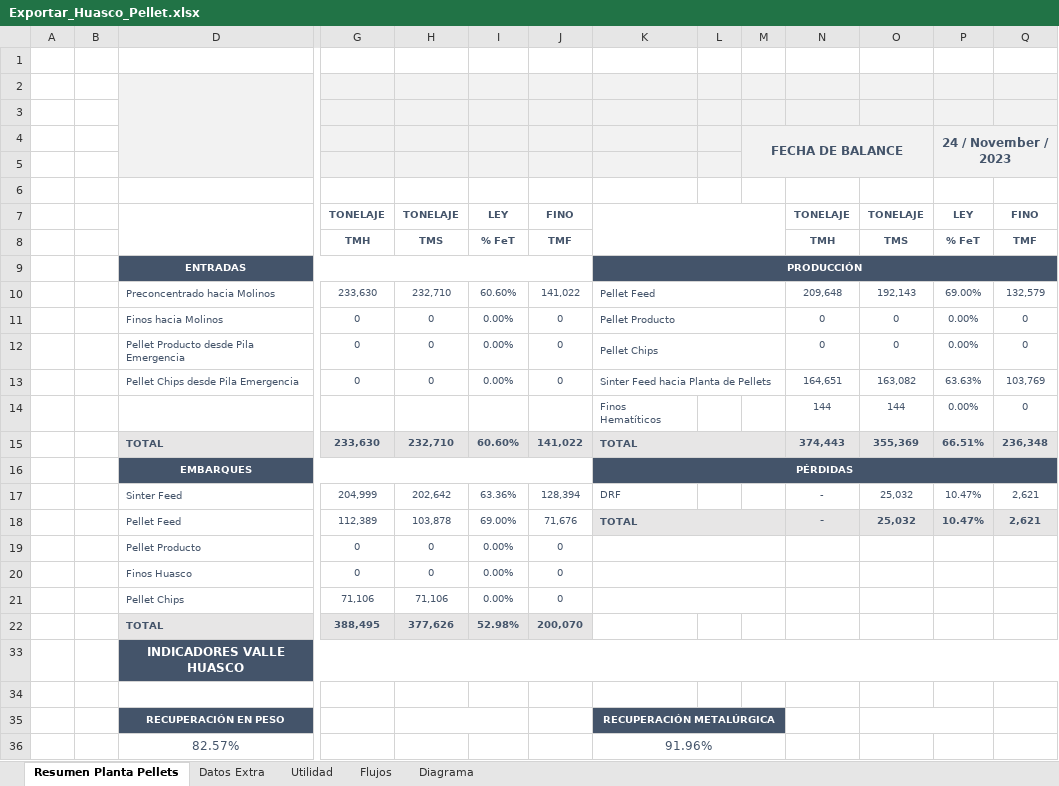
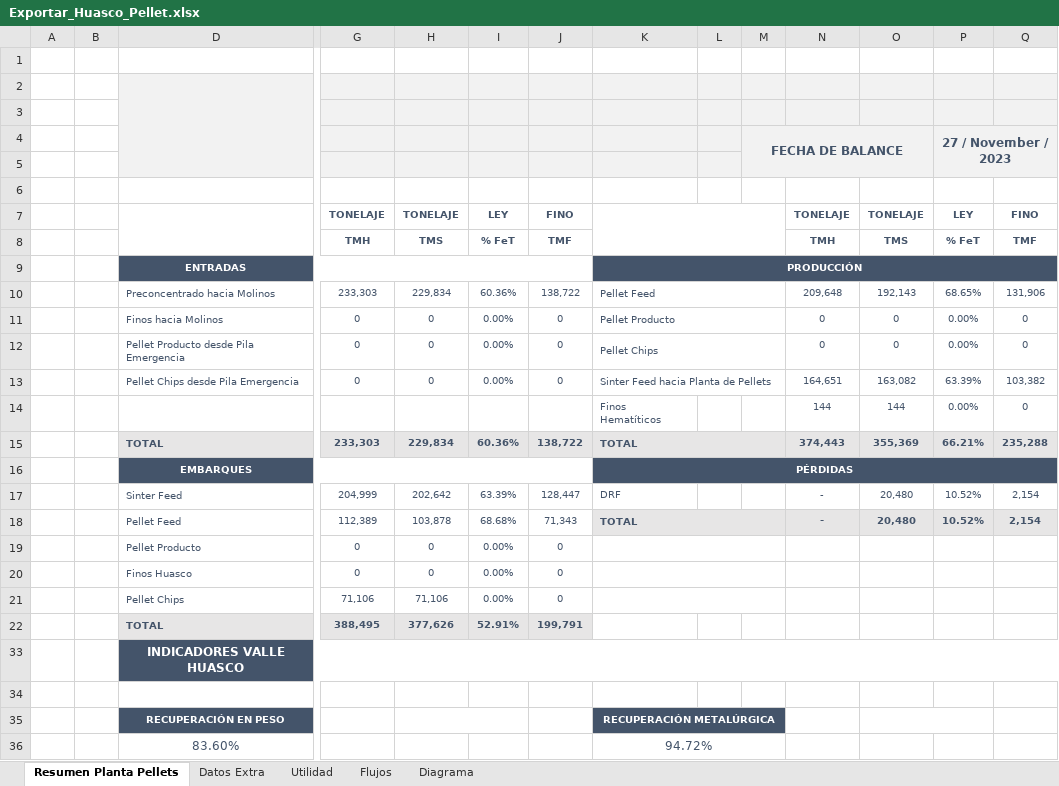
Before and after one commit to fracastr/minera, an Excel workbook: public/Export/Exportar_Huasco_Pellet.xlsx, sheet Resumen Planta Pellets, drawn as a sheet; only a part is shown, gaps mark what is left out; values as stored, in another font and other column widths than the file's, no borders; charts and pictures not drawn; removed rows and columns are numbered as before the commit, all else as after; rows hold the shown columns only; the diff names each change by its address in the sheet, - before the commit and + after, or states it on an @@ line.

Commit message:
Update Exportar_Huasco_Pellet.xlsx

```diff
--- a/public/Export/Exportar_Huasco_Pellet.xlsx (sheet Resumen Planta Pellets)
+++ b/public/Export/Exportar_Huasco_Pellet.xlsx (sheet Resumen Planta Pellets)
-P4: 24 / November / 2023
+P4: 27 / November / 2023
-row 10:  |  | Preconcentrado hacia Molinos | 233,630 | 232,710 | 60.60% | 141,022 | Pellet Feed |  |  | 209,648 | 192,143 | 69.00% | 132,579
+row 10:  |  | Preconcentrado hacia Molinos | 233,303 | 229,834 | 60.36% | 138,722 | Pellet Feed |  |  | 209,648 | 192,143 | 68.65% | 131,906
-P13: 63.63%
+P13: 63.39%
-Q13: 103,769
+Q13: 103,382
-row 15:  |  | TOTAL | 233,630 | 232,710 | 60.60% | 141,022 | TOTAL |  |  | 374,443 | 355,369 | 66.51% | 236,348
+row 15:  |  | TOTAL | 233,303 | 229,834 | 60.36% | 138,722 | TOTAL |  |  | 374,443 | 355,369 | 66.21% | 235,288
-I17: 63.36%
+I17: 63.39%
-J17: 128,394
+J17: 128,447
-O17:O18: 25,032
+O17:O18: 20,480
-P17:P18: 10.47%
+P17:P18: 10.52%
-Q17:Q18: 2,621
+Q17:Q18: 2,154
-I18: 69.00%
+I18: 68.68%
-J18: 71,676
+J18: 71,343
-I22: 52.98%
+I22: 52.91%
-J22: 200,070
+J22: 199,791
-row 36:  |  | 82.57% |  |  |  |  | 91.96%
+row 36:  |  | 83.60% |  |  |  |  | 94.72%
```
Also changed, not shown: sheet Utilidad, sheet Flujos, sheet Diagrama.
